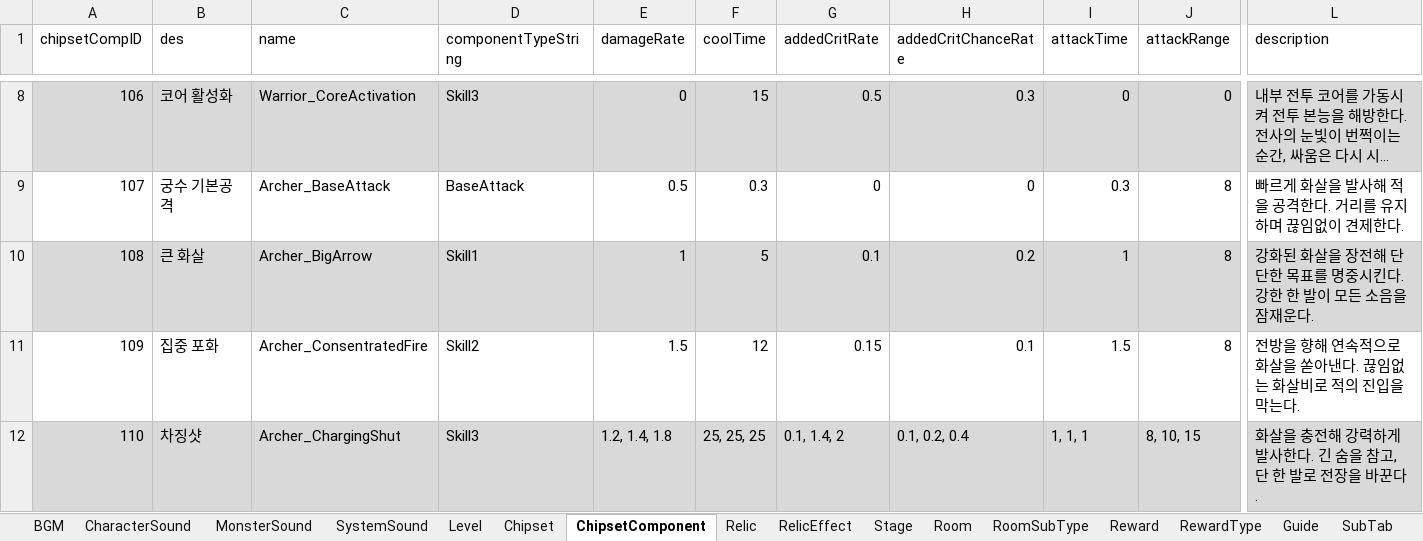
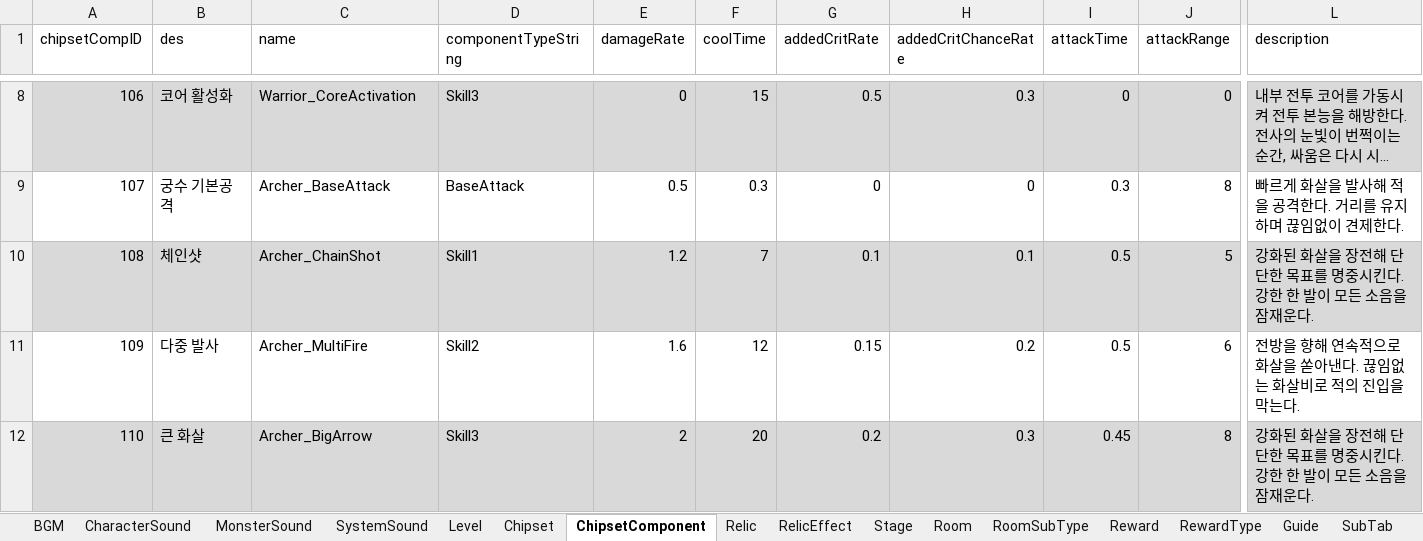
Before and after one commit to coil38/2025-2_Space, an Excel workbook: Documents/데이터 테이블.xlsm, sheet ChipsetComponent, drawn as a sheet; only a part is shown, gaps mark what is left out; long unchanged cells end in …; values as stored, in another font and other column widths than the file's, no borders; the diff names each change by its address in the sheet, - before the commit and + after, or states it on an @@ line.

```diff
--- a/Documents/데이터 테이블.xlsm (sheet ChipsetComponent)
+++ b/Documents/데이터 테이블.xlsm (sheet ChipsetComponent)
-B10 (des): 큰 화살
+B10 (des): 체인샷
-C10 (name): Archer_BigArrow
+C10 (name): Archer_ChainShot
-E10 (damageRate): 1
+E10 (damageRate): 1.2
-F10 (coolTime): 5
+F10 (coolTime): 7
-H10 (addedCritChanceRate): 0.2
+H10 (addedCritChanceRate): 0.1
-I10 (attackTime): 1
+I10 (attackTime): 0.5
-J10 (attackRange): 8
+J10 (attackRange): 5
-B11 (des): 집중 포화
+B11 (des): 다중 발사
-C11 (name): Archer_ConsentratedFire
+C11 (name): Archer_MultiFire
-E11 (damageRate): 1.5
+E11 (damageRate): 1.6
-H11 (addedCritChanceRate): 0.1
+H11 (addedCritChanceRate): 0.2
-I11 (attackTime): 1.5
+I11 (attackTime): 0.5
-J11 (attackRange): 8
+J11 (attackRange): 6
-B12 (des): 차징샷
+B12 (des): 큰 화살
-C12 (name): Archer_ChargingShut
+C12 (name): Archer_BigArrow
-E12 (damageRate): 1.2, 1.4, 1.8
+E12 (damageRate): 2
-F12 (coolTime): 25, 25, 25
+F12 (coolTime): 20
-G12 (addedCritRate): 0.1, 1.4, 2
+G12 (addedCritRate): 0.2
-H12 (addedCritChanceRate): 0.1, 0.2, 0.4
+H12 (addedCritChanceRate): 0.3
-I12 (attackTime): 1, 1, 1
+I12 (attackTime): 0.45
-J12 (attackRange): 8, 10, 15
+J12 (attackRange): 8
-L12 (description): 화살을 충전해 강력하게 발사한다. 긴 숨을 참고, 단 한 발로 전장을 바꾼다.
+L12 (description): 강화된 화살을 장전해 단단한 목표를 명중시킨다. 강한 한 발이 모든 소음을 잠재운다.
```
Also changed, not shown: 27 other files.
